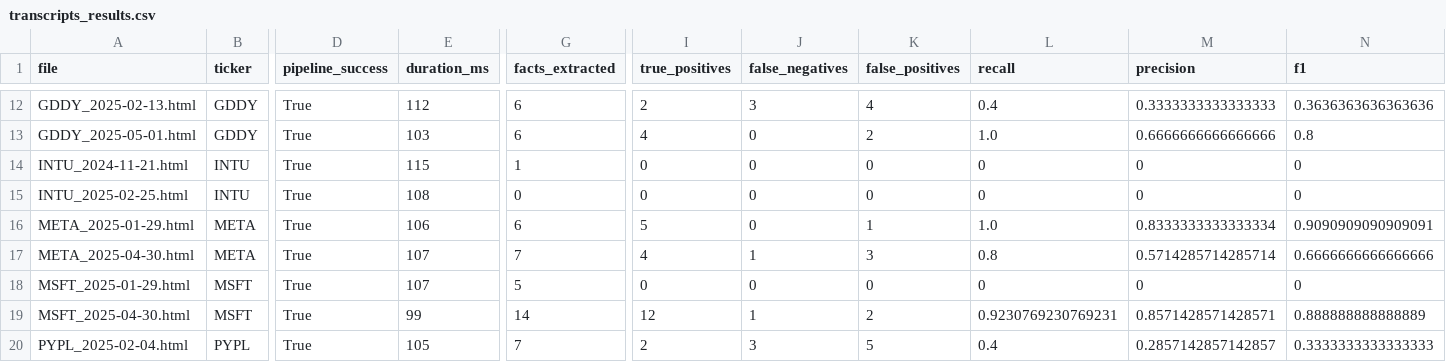
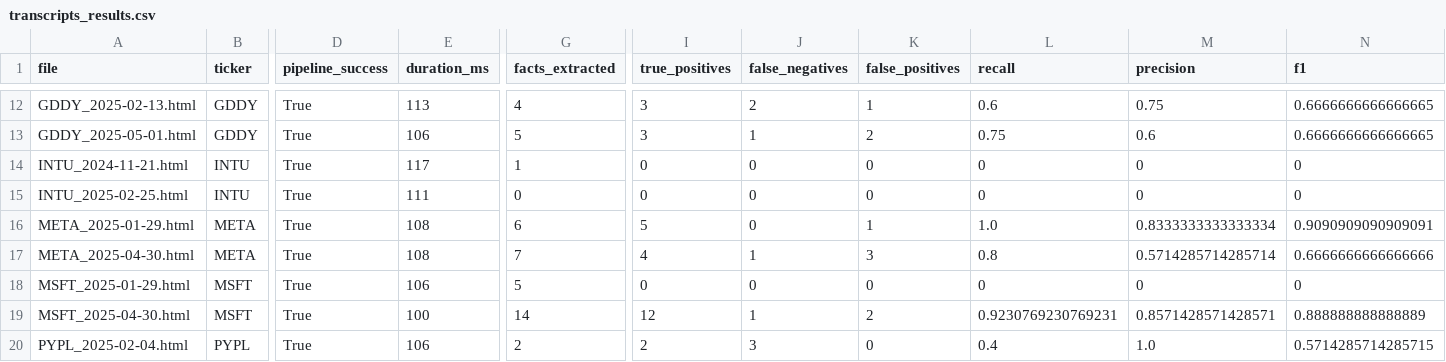
Before and after one commit to RGMjr/filings_reviewer, a CSV file: data/spike_results/transcripts_results.csv, drawn as a sheet; only a part is shown, gaps mark what is left out; the diff covers the shown part only; the diff names each change by its address in the sheet, - before the commit and + after, or states it on an @@ line.

```diff
--- a/data/spike_results/transcripts_results.csv
+++ b/data/spike_results/transcripts_results.csv
-E12 (duration_ms): 112
+E12 (duration_ms): 113
-G12 (facts_extracted): 6
+G12 (facts_extracted): 4
-I12 (true_positives): 2
+I12 (true_positives): 3
-J12 (false_negatives): 3
+J12 (false_negatives): 2
-K12 (false_positives): 4
+K12 (false_positives): 1
-L12 (recall): 0.4
+L12 (recall): 0.6
-M12 (precision): 0.3333333333333333
+M12 (precision): 0.75
-N12 (f1): 0.3636363636363636
+N12 (f1): 0.6666666666666665
-E13 (duration_ms): 103
+E13 (duration_ms): 106
-G13 (facts_extracted): 6
+G13 (facts_extracted): 5
-I13 (true_positives): 4
+I13 (true_positives): 3
-J13 (false_negatives): 0
+J13 (false_negatives): 1
-L13 (recall): 1.0
+L13 (recall): 0.75
-M13 (precision): 0.6666666666666666
+M13 (precision): 0.6
-N13 (f1): 0.8
+N13 (f1): 0.6666666666666665
-E14 (duration_ms): 115
+E14 (duration_ms): 117
-E15 (duration_ms): 108
+E15 (duration_ms): 111
-E16 (duration_ms): 106
+E16 (duration_ms): 108
-E17 (duration_ms): 107
+E17 (duration_ms): 108
-E18 (duration_ms): 107
+E18 (duration_ms): 106
-E19 (duration_ms): 99
+E19 (duration_ms): 100
-E20 (duration_ms): 105
+E20 (duration_ms): 106
-G20 (facts_extracted): 7
+G20 (facts_extracted): 2
-K20 (false_positives): 5
+K20 (false_positives): 0
-M20 (precision): 0.2857142857142857
+M20 (precision): 1.0
-N20 (f1): 0.3333333333333333
+N20 (f1): 0.5714285714285715
```
Also changed, not shown: 50 edited cells elsewhere in this file, 3 other files.
